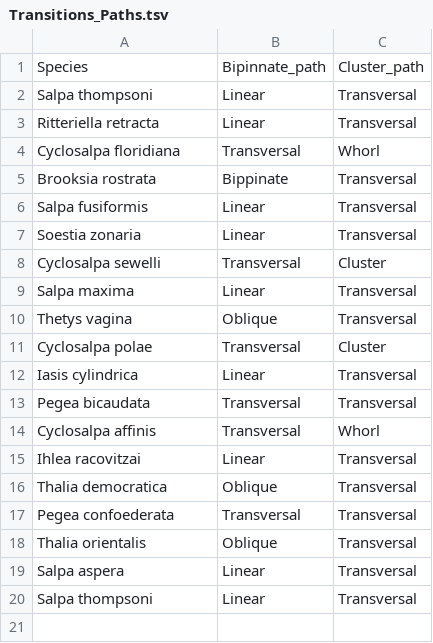
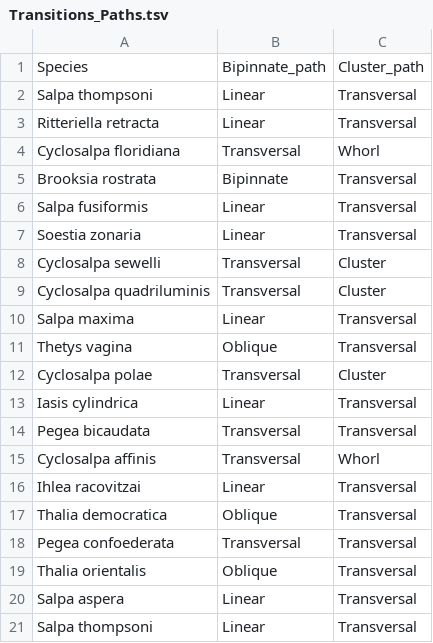
Before and after one commit to antropoteuthis/salp_ecomorphology, a TSV file: Transitions_Paths.tsv, drawn as a sheet.

```diff
--- a/Transitions_Paths.tsv
+++ b/Transitions_Paths.tsv
@@ -4,3 +4,3 @@ Ritteriella retracta	Linear	Transversal
 Cyclosalpa floridiana	Transversal	Whorl
-Brooksia rostrata	Bippinate	Transversal
+Brooksia rostrata	Bipinnate	Transversal
 Salpa fusiformis	Linear	Transversal
@@ -8,2 +8,3 @@ Soestia zonaria	Linear	Transversal
 Cyclosalpa sewelli	Transversal	Cluster
+Cyclosalpa quadriluminis	Transversal	Cluster
 Salpa maxima	Linear	Transversal
```
Also changed, not shown: Transitions_Salps.tsv, expected_angles.tsv, 50 other files.
